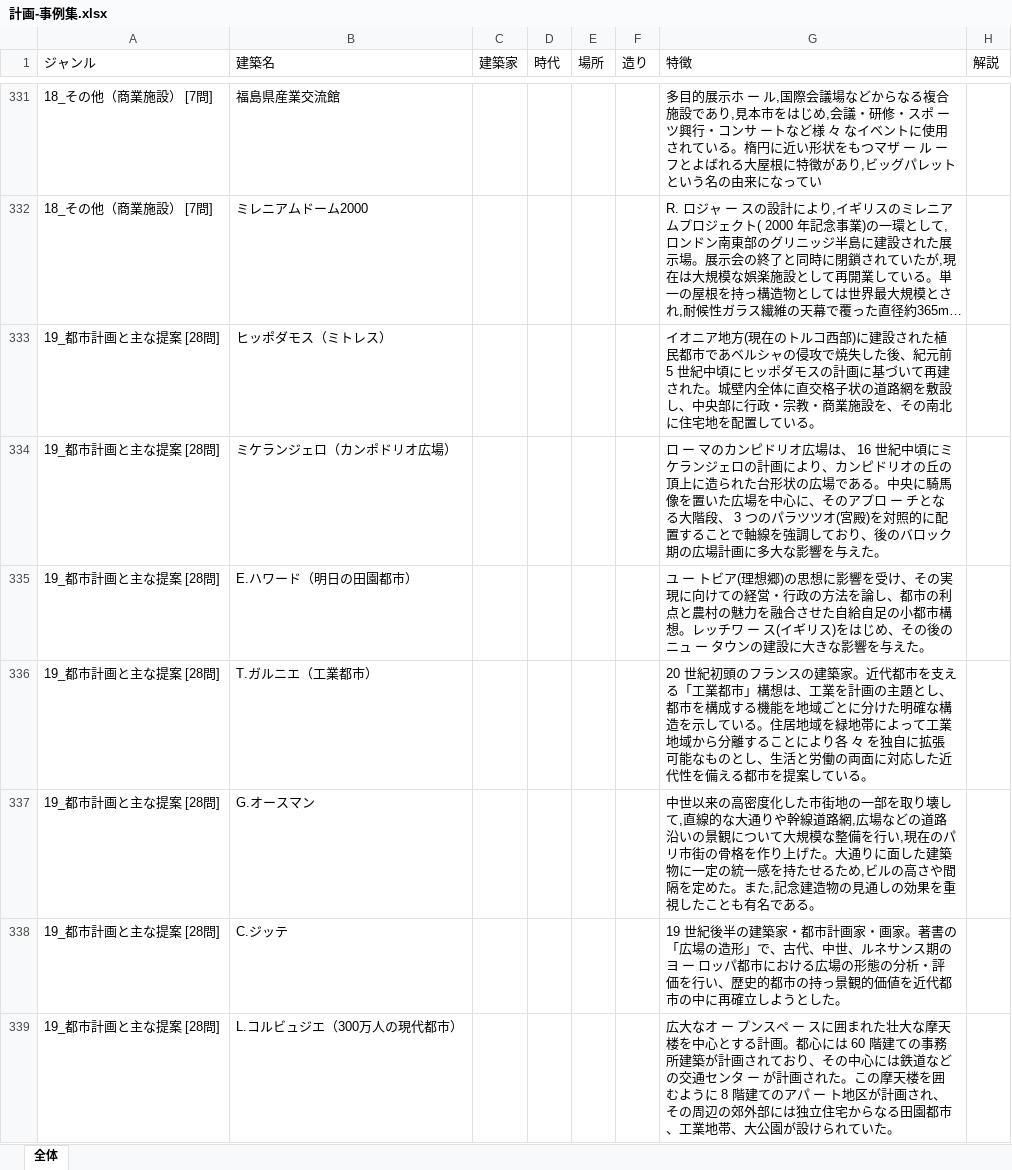
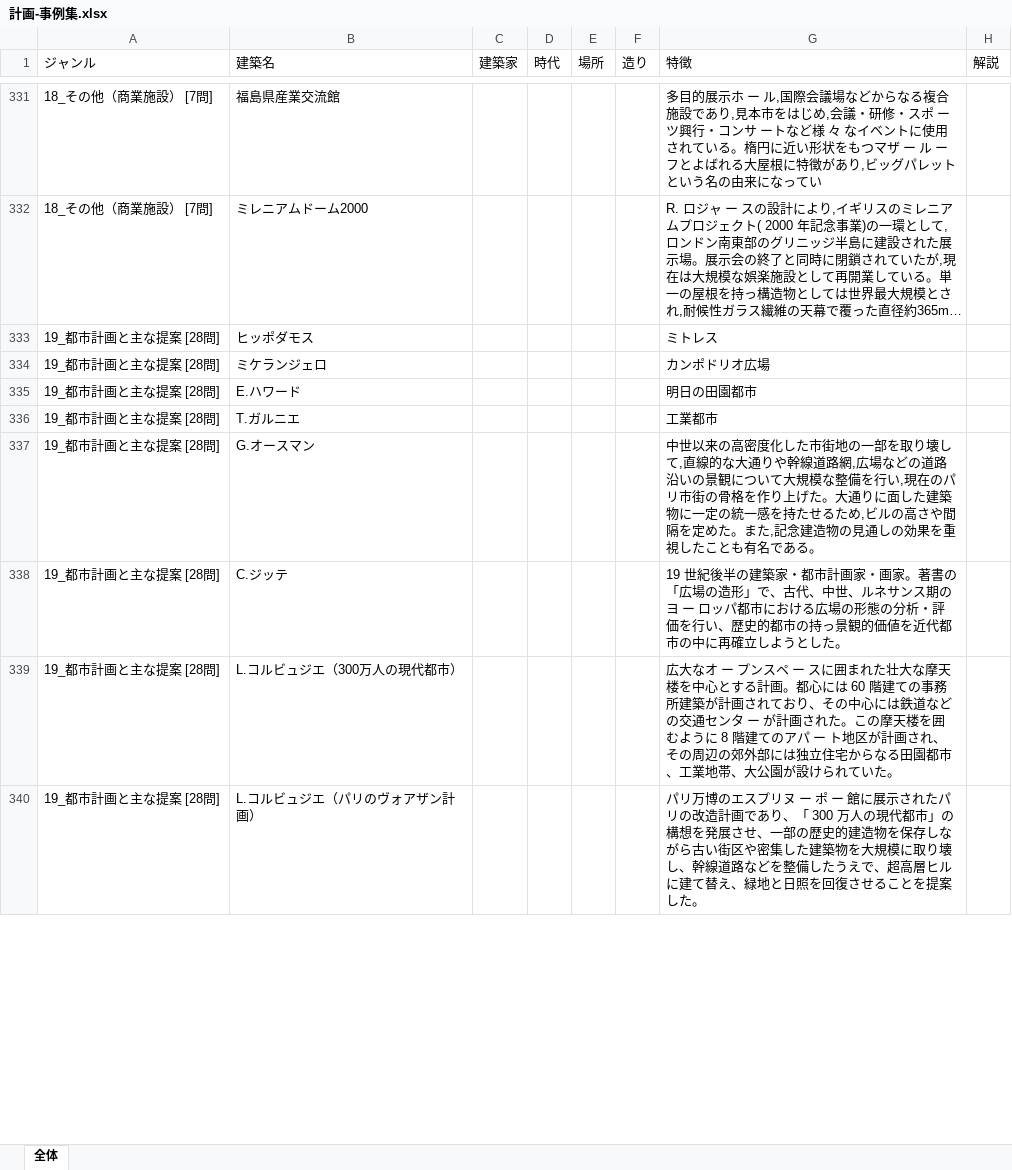
Before and after one commit to huzixiaodao21-blip/architect-keikaku, an Excel workbook: 計画-事例集.xlsx, sheet 全体, drawn as a sheet; only a part is shown, gaps mark what is left out; the shorter side is filled out with more unchanged rows; long unchanged cells end in …; values as stored, in another font and other column widths than the file's, no borders; charts and pictures not drawn; the diff covers the shown part only; the diff names each change by its address in the sheet, - before the commit and + after, or states it on an @@ line.

Commit message:
Add files via upload

```diff
--- a/計画-事例集.xlsx (sheet 全体)
+++ b/計画-事例集.xlsx (sheet 全体)
-B333 (建築名): ヒッポダモス（ミトレス）
+B333 (建築名): ヒッポダモス
-G333 (特徴): イオニア地方(現在のトルコ西部)に建設された植民都市であベルシャの侵攻で焼失した後、紀元前 5 世紀中頃にヒッポダモスの計画に基づいて再建された。城壁内全体に直交格子状の道路網を敷設し、中央部に行政・宗教・商業施設を、その南北に住宅地を配置している。
+G333 (特徴): ミトレス
-B334 (建築名): ミケランジェロ（カンポドリオ広場）
+B334 (建築名): ミケランジェロ
-G334 (特徴): ロ ー マのカンピドリオ広場は、 16 世紀中頃にミケランジェロの計画により、カンピドリオの丘の頂上に造られた台形状の広場である。中央に騎馬像を置いた広場を中心に、そのアプロ ー チとなる大階段、 3 つのパラツツオ(宮殿)を対照的に配置することで軸線を強調しており、後のバロック期の広場計画に多大な影響を与えた。
+G334 (特徴): カンポドリオ広場
-B335 (建築名): E.ハワード（明日の田園都市）
+B335 (建築名): E.ハワード
-G335 (特徴): ユ ー トビア(理想郷)の思想に影響を受け、その実現に向けての経営・行政の方法を論し、都市の利点と農村の魅力を融合させた自給自足の小都市構想。レッチワ ー ス(イギリス)をはじめ、その後のニュ ー タウンの建設に大きな影響を与えた。
+G335 (特徴): 明日の田園都市
-B336 (建築名): T.ガルニエ（工業都市）
+B336 (建築名): T.ガルニエ
-G336 (特徴): 20 世紀初頭のフランスの建築家。近代都市を支える「工業都市」構想は、工業を計画の主題とし、都市を構成する機能を地域ごとに分けた明確な構造を示している。住居地域を緑地帯によって工業地域から分離することにより各 々 を独自に拡張可能なものとし、生活と労働の両面に対応した近代性を備える都市を提案している。
+G336 (特徴): 工業都市
```
Also changed, not shown: 36 edited cells elsewhere in this sheet.
